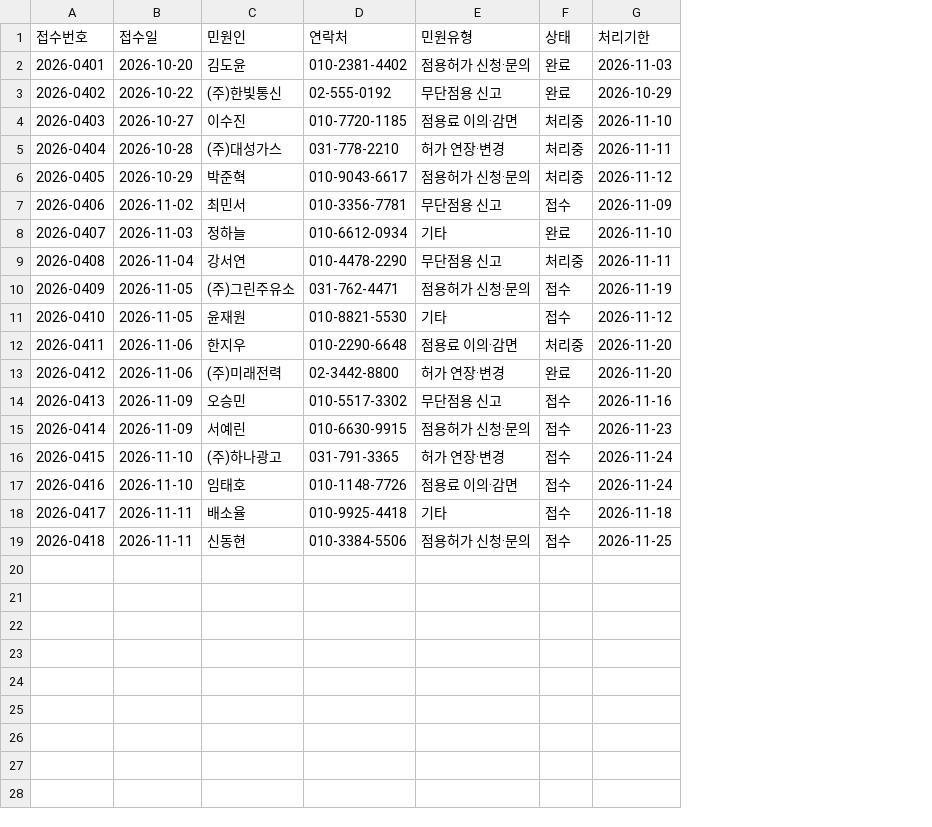
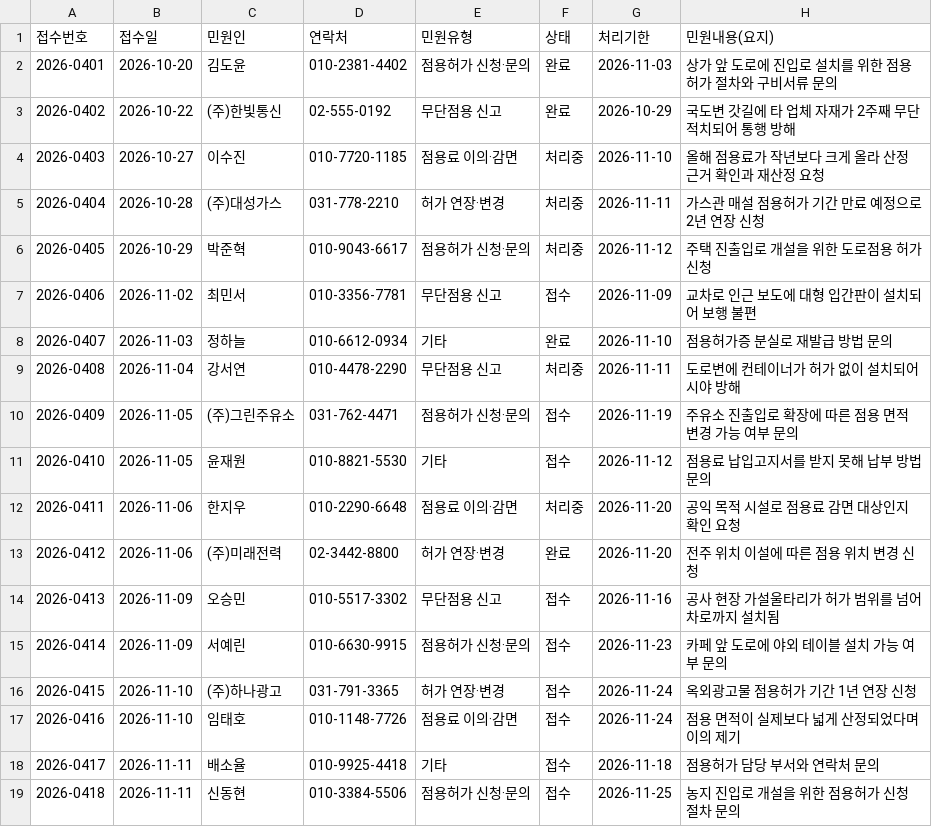
Before and after one commit to seojeongmin0419/minwon-dashboard, a CSV file: 더미데이터.csv, drawn as a sheet; the diff names each change by its address in the sheet, - before the commit and + after, or states it on an @@ line.

```diff
--- a/더미데이터.csv
+++ b/더미데이터.csv
+column H (민원내용(요지)), rows 2-19: 상가 앞 도로에 진입로 설치를 위한 점용허가 절차와 구비서류 문의 | 국도변 갓길에 타 업체 자재가 2주째 무단 적치되어 통행 방해 | 올해 점용료가 작년보다 크게 올라 산정 근거 확인과 재산정 요청 | 가스관 매설 점용허가 기간 만료 예정으로 2년 연장 신청 | 주택 진출입로 개설을 위한 도로점용 허가 신청 | 교차로 인근 보도에 대형 입간판이 설치되어 보행 불편 | 점용허가증 분실로 재발급 방법 문의 | 도로변에 컨테이너가 허가 없이 설치되어 시야 방해 | 주유소 진출입로 확장에 따른 점용 면적 변경 가능 여부 문의 | 점용료 납입고지서를 받지 못해 납부 방법 문의 | 공익 목적 시설로 점용료 감면 대상인지 확인 요청 | 전주 위치 이설에 따른 점용 위치 변경 신청 | 공사 현장 가설울타리가 허가 범위를 넘어 차로까지 설치됨 | 카페 앞 도로에 야외 테이블 설치 가능 여부 문의 | 옥외광고물 점용허가 기간 1년 연장 신청 | 점용 면적이 실제보다 넓게 산정되었다며 이의 제기 | 점용허가 담당 부서와 연락처 문의 | 농지 진입로 개설을 위한 점용허가 신청 절차 문의
```
Also changed, not shown: 2 other files.
